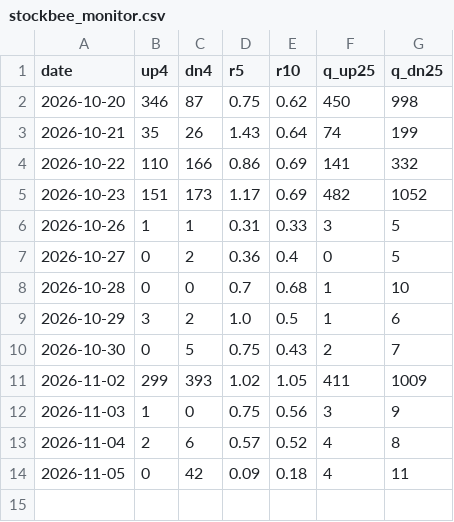
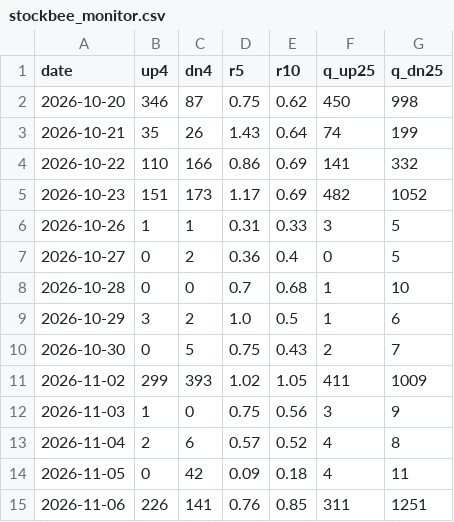
Before and after one commit to dincerorc-rgb/OptScan-1, a CSV file: state/stockbee_monitor.csv, drawn as a sheet; the diff names each change by its address in the sheet, - before the commit and + after, or states it on an @@ line.

```diff
--- a/state/stockbee_monitor.csv
+++ b/state/stockbee_monitor.csv
+row 15: 2026-11-06 | 226 | 141 | 0.76 | 0.85 | 311 | 1251
```
Also changed, not shown: state/stockbee_signals.csv, 2 other files.
